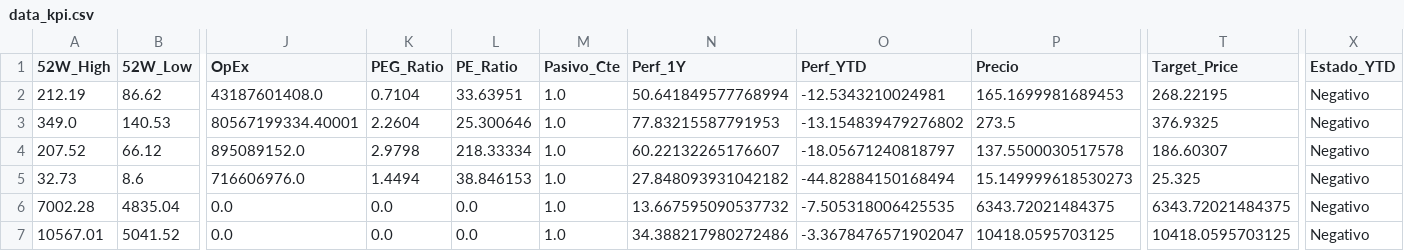
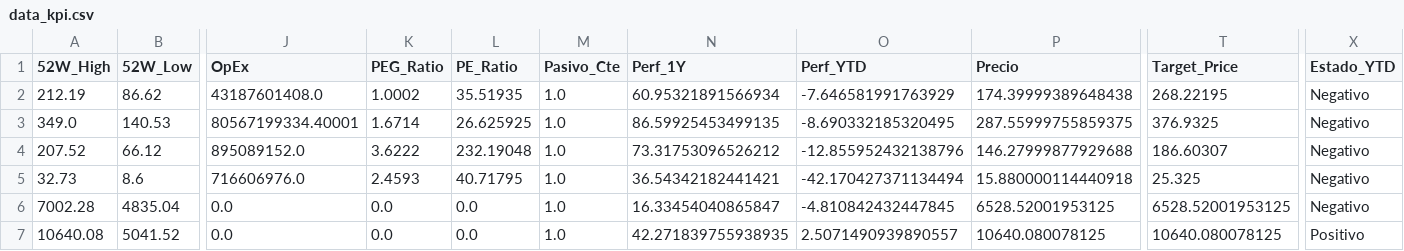
Before and after one commit to nicolasbobadillat/Indicadores, a CSV file: data_kpi.csv, drawn as a sheet; only a part is shown, gaps mark what is left out; the diff covers the shown part only; the diff names each change by its address in the sheet, - before the commit and + after, or states it on an @@ line.

```diff
--- a/data_kpi.csv
+++ b/data_kpi.csv
-K2 (PEG_Ratio): 0.7104
+K2 (PEG_Ratio): 1.0002
-L2 (PE_Ratio): 33.63951
+L2 (PE_Ratio): 35.51935
-N2 (Perf_1Y): 50.641849577768994
+N2 (Perf_1Y): 60.95321891566934
-O2 (Perf_YTD): -12.5343210024981
+O2 (Perf_YTD): -7.646581991763929
-P2 (Precio): 165.1699981689453
+P2 (Precio): 174.39999389648438
-K3 (PEG_Ratio): 2.2604
+K3 (PEG_Ratio): 1.6714
-L3 (PE_Ratio): 25.300646
+L3 (PE_Ratio): 26.625925
-N3 (Perf_1Y): 77.83215587791953
+N3 (Perf_1Y): 86.59925453499135
-O3 (Perf_YTD): -13.154839479276802
+O3 (Perf_YTD): -8.690332185320495
-P3 (Precio): 273.5
+P3 (Precio): 287.55999755859375
-K4 (PEG_Ratio): 2.9798
+K4 (PEG_Ratio): 3.6222
-L4 (PE_Ratio): 218.33334
+L4 (PE_Ratio): 232.19048
-N4 (Perf_1Y): 60.22132265176607
+N4 (Perf_1Y): 73.31753096526212
-O4 (Perf_YTD): -18.05671240818797
+O4 (Perf_YTD): -12.855952432138796
-P4 (Precio): 137.5500030517578
+P4 (Precio): 146.27999877929688
-K5 (PEG_Ratio): 1.4494
+K5 (PEG_Ratio): 2.4593
-L5 (PE_Ratio): 38.846153
+L5 (PE_Ratio): 40.71795
-N5 (Perf_1Y): 27.848093931042182
+N5 (Perf_1Y): 36.54342182441421
-O5 (Perf_YTD): -44.82884150168494
+O5 (Perf_YTD): -42.170427371134494
-P5 (Precio): 15.149999618530273
+P5 (Precio): 15.880000114440918
-N6 (Perf_1Y): 13.667595090537732
+N6 (Perf_1Y): 16.33454040865847
-O6 (Perf_YTD): -7.505318006425535
+O6 (Perf_YTD): -4.810842432447845
-P6 (Precio): 6343.72021484375
+P6 (Precio): 6528.52001953125
-T6 (Target_Price): 6343.72021484375
+T6 (Target_Price): 6528.52001953125
-A7 (52W_High): 10567.01
+A7 (52W_High): 10640.08
-N7 (Perf_1Y): 34.388217980272486
+N7 (Perf_1Y): 42.271839755938935
-O7 (Perf_YTD): -3.3678476571902047
+O7 (Perf_YTD): 2.5071490939890557
-P7 (Precio): 10418.0595703125
+P7 (Precio): 10640.080078125
-T7 (Target_Price): 10418.0595703125
+T7 (Target_Price): 10640.080078125
-X7 (Estado_YTD): Negativo
+X7 (Estado_YTD): Positivo
```
Also changed, not shown: 134 edited cells elsewhere in this file, data_history.csv, data_macro.csv.
